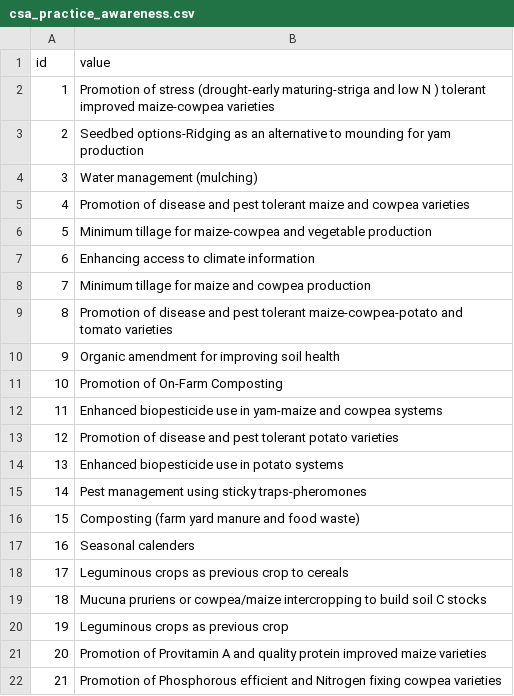
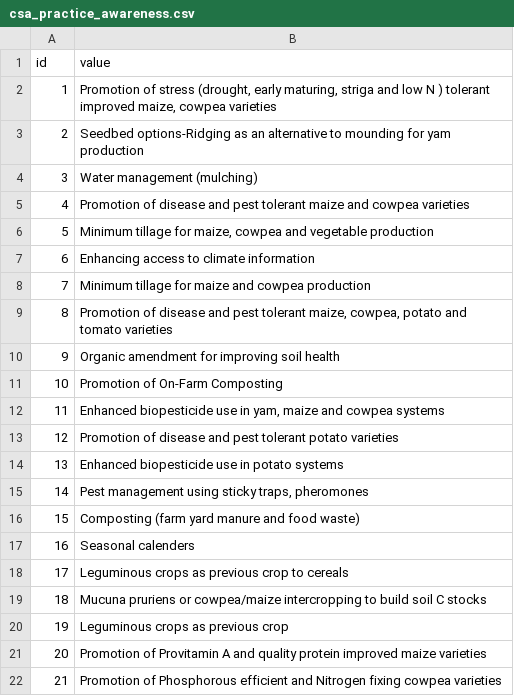
Before and after one commit to mkbad/CSIR-Data-Analysis, a CSV file: data/csa_practice_awareness.csv, drawn as a sheet.

```diff
--- a/data/csa_practice_awareness.csv
+++ b/data/csa_practice_awareness.csv
@@ -1,3 +1,3 @@
 id,value
-1,Promotion of stress (drought-early maturing-striga and low N ) tolerant improved maize-cowpea varieties
+1,"Promotion of stress (drought, early maturing, striga and low N ) tolerant improved maize, cowpea varieties"
 2,Seedbed options-Ridging as an alternative to mounding for yam production
@@ -5,12 +5,12 @@ id,value
 4,Promotion of disease and pest tolerant maize and cowpea varieties
-5,Minimum tillage for maize-cowpea and vegetable production
+5,"Minimum tillage for maize, cowpea and vegetable production"
 6,Enhancing access to climate information
 7,Minimum tillage for maize and cowpea production
-8,Promotion of disease and pest tolerant maize-cowpea-potato and tomato varieties
+8,"Promotion of disease and pest tolerant maize, cowpea, potato and tomato varieties"
 9,Organic amendment for improving soil health
 10,Promotion of On-Farm Composting
-11,Enhanced biopesticide use in yam-maize and cowpea systems
+11,"Enhanced biopesticide use in yam, maize and cowpea systems"
 12,Promotion of disease and pest tolerant potato varieties
 13,Enhanced biopesticide use in potato systems
-14,Pest management using sticky traps-pheromones
+14,"Pest management using sticky traps, pheromones"
 15,Composting (farm yard manure and food waste)
```
Also changed, not shown: data/csa_practices.csv.
